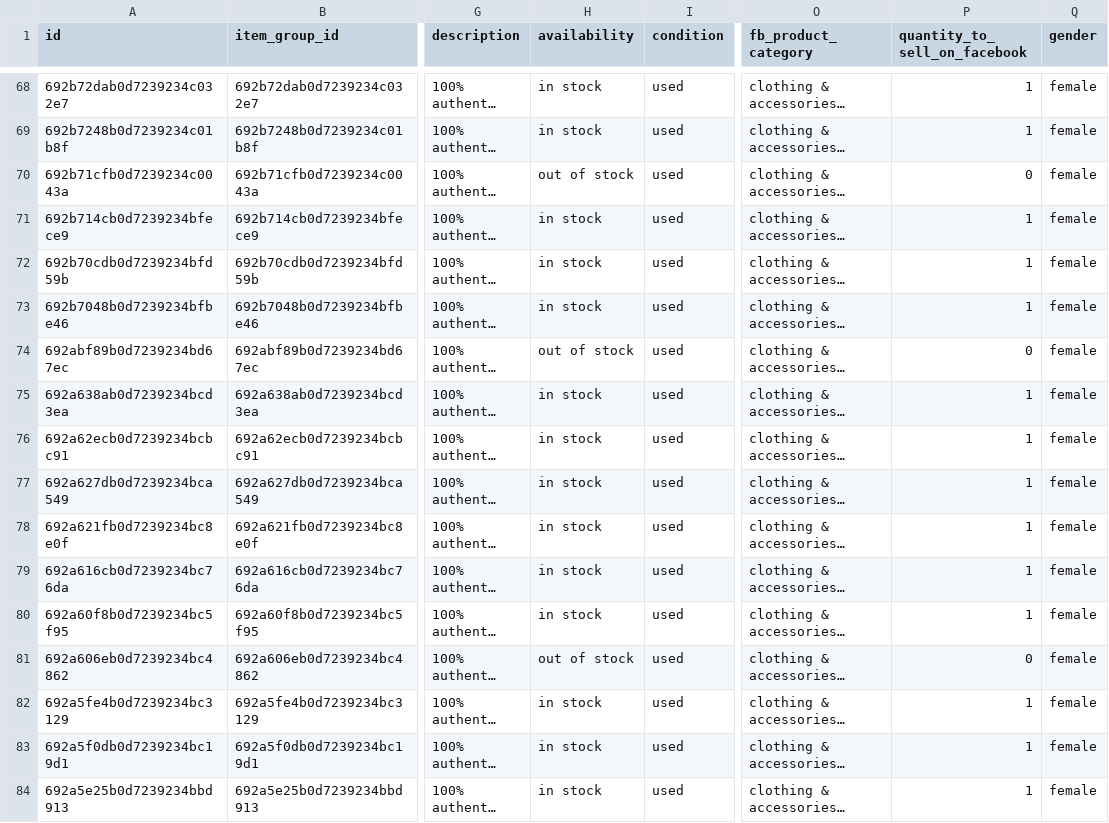
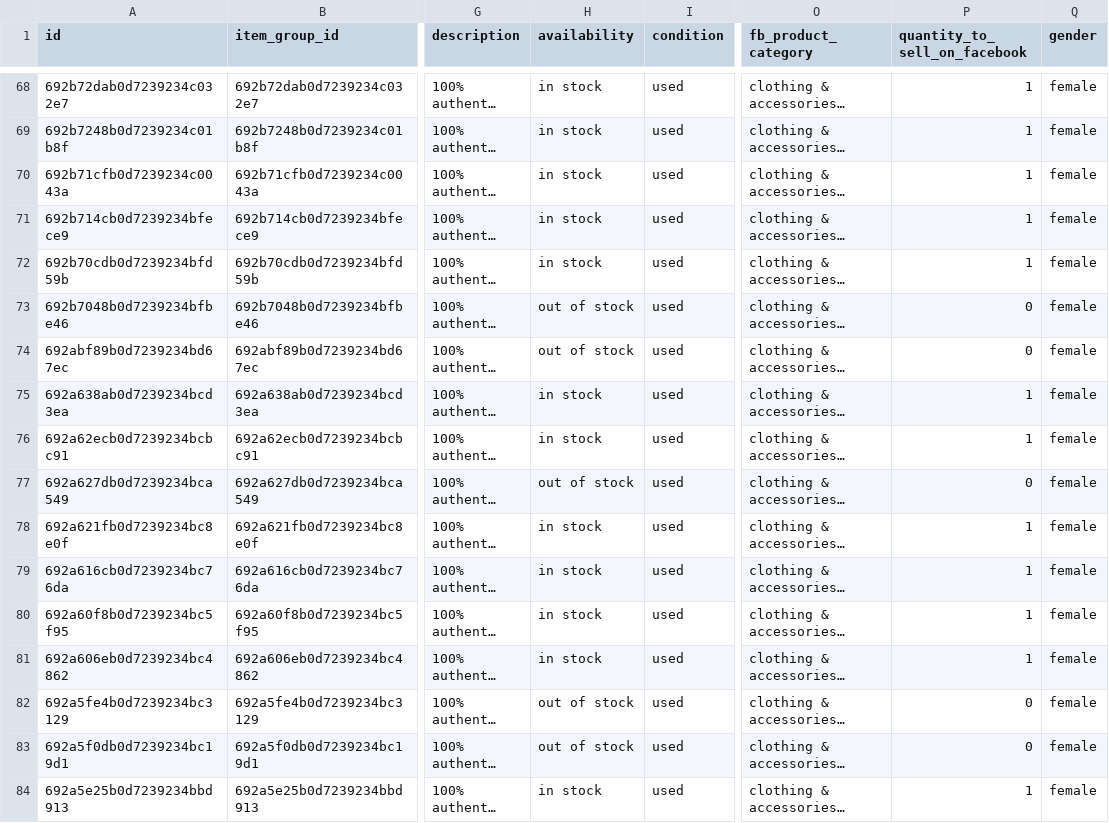
Before and after one commit to Robert-MERN/kickskraze, a CSV file: kickskraze/public/catalog_products/sandals_products.csv, drawn as a sheet; only a part is shown, gaps mark what is left out; long unchanged cells end in …; the diff covers the shown part only; the diff names each change by its address in the sheet, - before the commit and + after, or states it on an @@ line.

```diff
--- a/kickskraze/public/catalog_products/sandals_products.csv
+++ b/kickskraze/public/catalog_products/sandals_products.csv
-H70 (availability): out of stock
+H70 (availability): in stock
-P70 (quantity_to_sell_on_facebook): 0
+P70 (quantity_to_sell_on_facebook): 1
-H73 (availability): in stock
+H73 (availability): out of stock
-P73 (quantity_to_sell_on_facebook): 1
+P73 (quantity_to_sell_on_facebook): 0
-H77 (availability): in stock
+H77 (availability): out of stock
-P77 (quantity_to_sell_on_facebook): 1
+P77 (quantity_to_sell_on_facebook): 0
-H81 (availability): out of stock
+H81 (availability): in stock
-P81 (quantity_to_sell_on_facebook): 0
+P81 (quantity_to_sell_on_facebook): 1
-H82:H83 (availability): in stock
+H82:H83 (availability): out of stock
-P82:P83 (quantity_to_sell_on_facebook): 1
+P82:P83 (quantity_to_sell_on_facebook): 0
```
Also changed, not shown: 128 edited cells elsewhere in this file, 9 other files.
